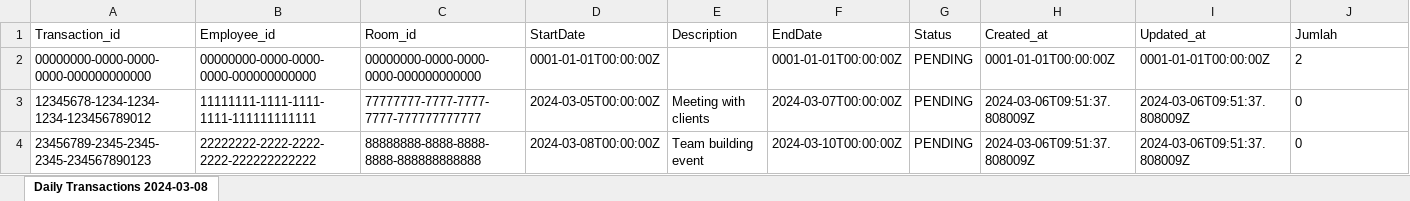
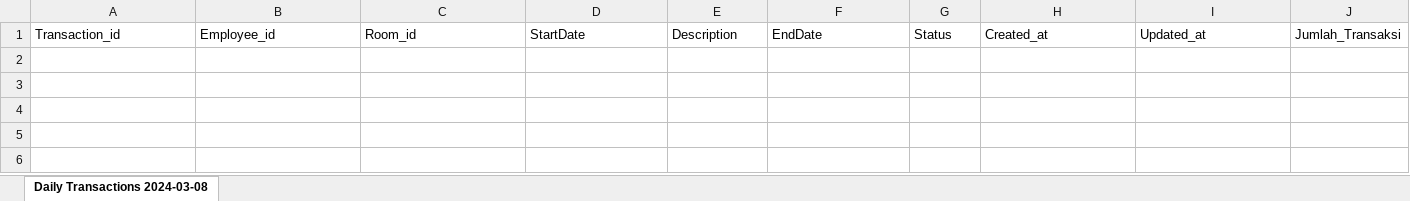
Before and after one commit to achmadfha/BookingRooms, an Excel workbook: .excel/daily_transactions_2024-03-08.xlsx, sheet Daily Transactions 2024-03-08, drawn as a sheet; values as stored, in another font and other column widths than the file's, no borders; the diff names each change by its address in the sheet, - before the commit and + after, or states it on an @@ line.

```diff
--- a/.excel/daily_transactions_2024-03-08.xlsx (sheet Daily Transactions 2024-03-08)
+++ b/.excel/daily_transactions_2024-03-08.xlsx (sheet Daily Transactions 2024-03-08)
-J1: Jumlah
+J1: Jumlah_Transaksi
-row 2: 00000000-0000-0000-0000-000000000000 | 00000000-0000-0000-0000-000000000000 | 00000000-0000-0000-0000-000000000000 | 0001-01-01T00:00:00Z |  | 0001-01-01T00:00:00Z | PENDING | 0001-01-01T00:00:00Z | 0001-01-01T00:00:00Z | 2
-row 3: 12345678-1234-1234-1234-123456789012 | 11111111-1111-1111-1111-111111111111 | 77777777-7777-7777-7777-777777777777 | 2024-03-05T00:00:00Z | Meeting with clients | 2024-03-07T00:00:00Z | PENDING | 2024-03-06T09:51:37.808009Z | 2024-03-06T09:51:37.808009Z | 0
-row 4: 23456789-2345-2345-2345-234567890123 | 22222222-2222-2222-2222-222222222222 | 88888888-8888-8888-8888-888888888888 | 2024-03-08T00:00:00Z | Team building event | 2024-03-10T00:00:00Z | PENDING | 2024-03-06T09:51:37.808009Z | 2024-03-06T09:51:37.808009Z | 0
```
Also changed, not shown: 8 other files.
